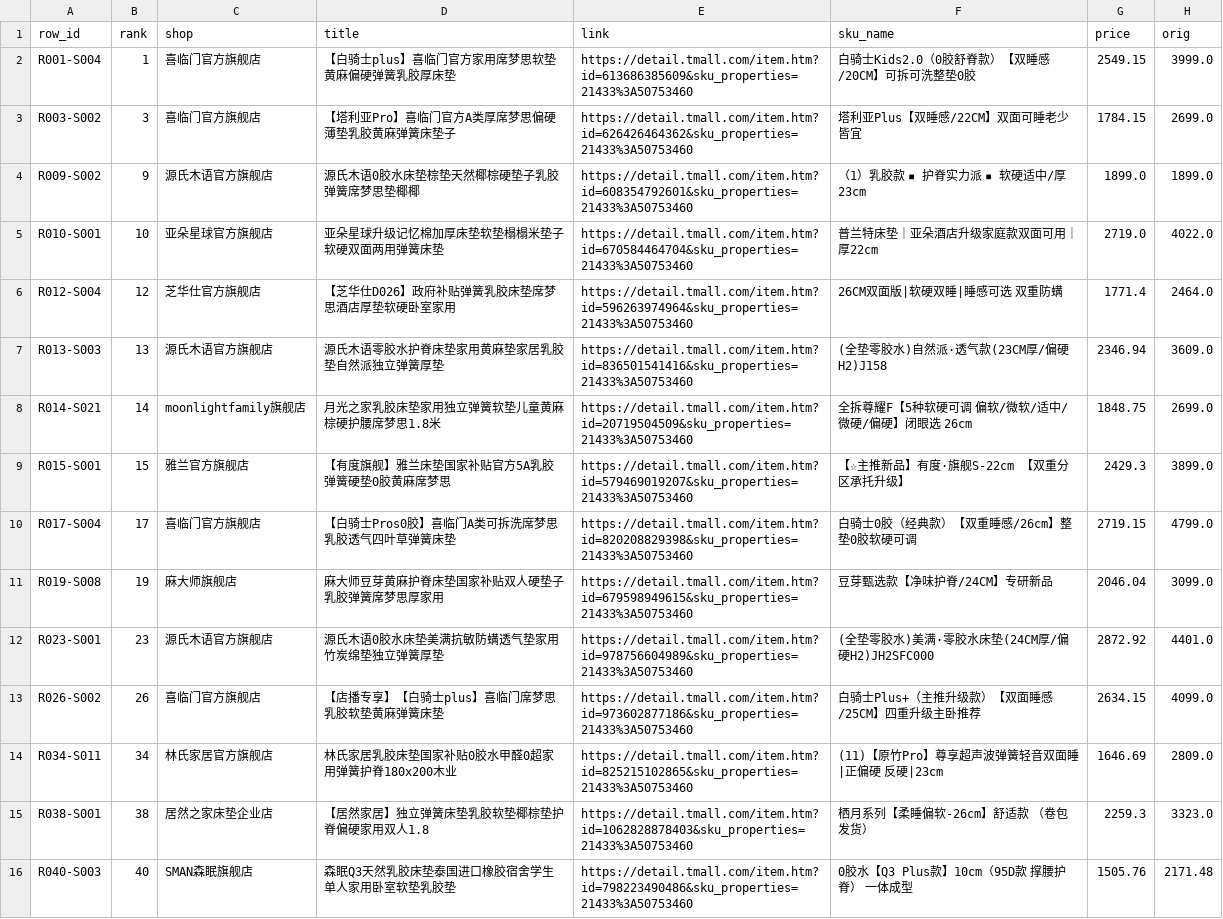
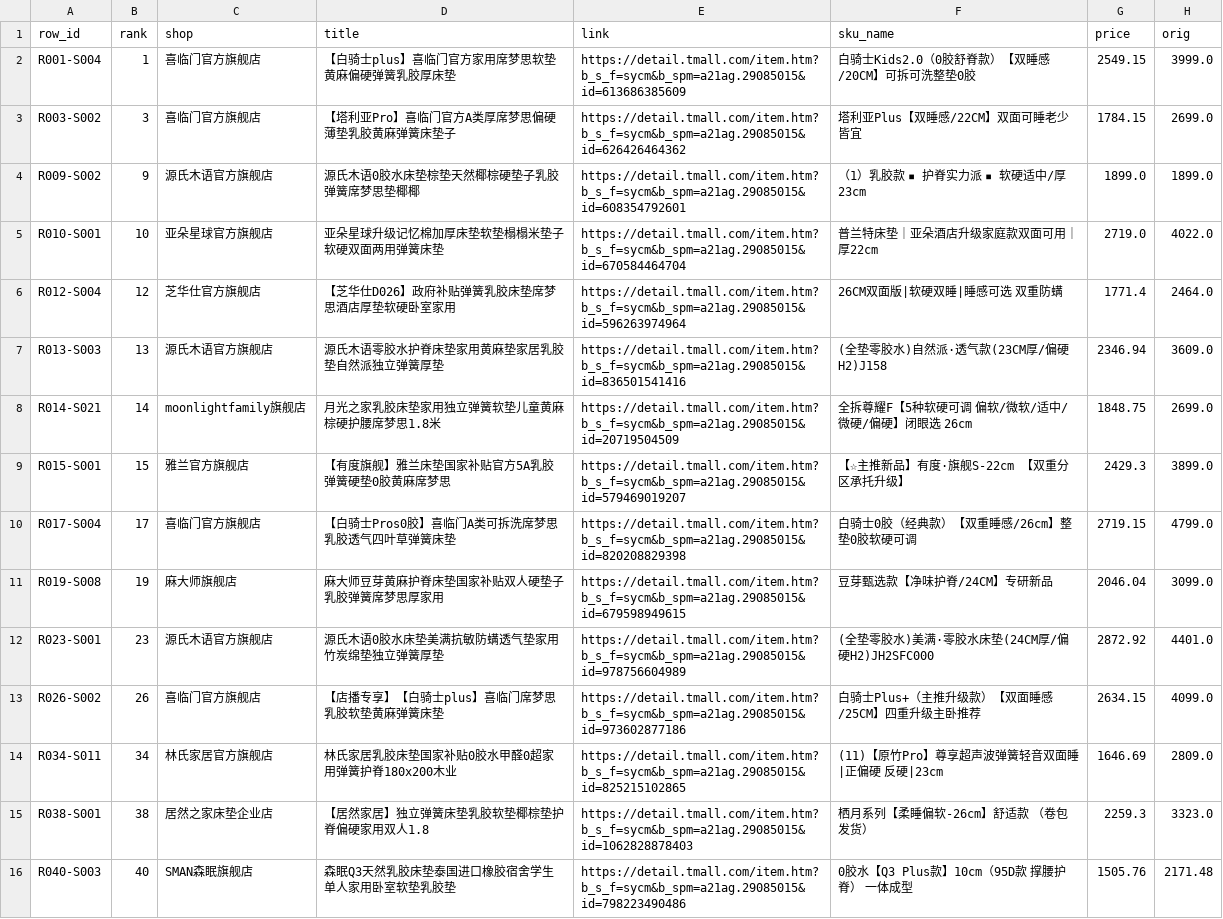
Before and after one commit to changshiai456/shichang300, a CSV file: codex_deep_analysis/outputs/重点竞品.csv, drawn as a sheet; only a part is shown; the diff names each change by its address in the sheet, - before the commit and + after, or states it on an @@ line.

```diff
--- a/codex_deep_analysis/outputs/重点竞品.csv
+++ b/codex_deep_analysis/outputs/重点竞品.csv
-E2 (link): https://detail.tmall.com/item.htm?id=613686385609&sku_properties=21433%3A50753460
+E2 (link): https://detail.tmall.com/item.htm?b_s_f=sycm&b_spm=a21ag.29085015&id=613686385609
-E3 (link): https://detail.tmall.com/item.htm?id=626426464362&sku_properties=21433%3A50753460
+E3 (link): https://detail.tmall.com/item.htm?b_s_f=sycm&b_spm=a21ag.29085015&id=626426464362
-E4 (link): https://detail.tmall.com/item.htm?id=608354792601&sku_properties=21433%3A50753460
+E4 (link): https://detail.tmall.com/item.htm?b_s_f=sycm&b_spm=a21ag.29085015&id=608354792601
-E5 (link): https://detail.tmall.com/item.htm?id=670584464704&sku_properties=21433%3A50753460
+E5 (link): https://detail.tmall.com/item.htm?b_s_f=sycm&b_spm=a21ag.29085015&id=670584464704
-E6 (link): https://detail.tmall.com/item.htm?id=596263974964&sku_properties=21433%3A50753460
+E6 (link): https://detail.tmall.com/item.htm?b_s_f=sycm&b_spm=a21ag.29085015&id=596263974964
-E7 (link): https://detail.tmall.com/item.htm?id=836501541416&sku_properties=21433%3A50753460
+E7 (link): https://detail.tmall.com/item.htm?b_s_f=sycm&b_spm=a21ag.29085015&id=836501541416
-E8 (link): https://detail.tmall.com/item.htm?id=20719504509&sku_properties=21433%3A50753460
+E8 (link): https://detail.tmall.com/item.htm?b_s_f=sycm&b_spm=a21ag.29085015&id=20719504509
-E9 (link): https://detail.tmall.com/item.htm?id=579469019207&sku_properties=21433%3A50753460
+E9 (link): https://detail.tmall.com/item.htm?b_s_f=sycm&b_spm=a21ag.29085015&id=579469019207
-E10 (link): https://detail.tmall.com/item.htm?id=820208829398&sku_properties=21433%3A50753460
+E10 (link): https://detail.tmall.com/item.htm?b_s_f=sycm&b_spm=a21ag.29085015&id=820208829398
-E11 (link): https://detail.tmall.com/item.htm?id=679598949615&sku_properties=21433%3A50753460
+E11 (link): https://detail.tmall.com/item.htm?b_s_f=sycm&b_spm=a21ag.29085015&id=679598949615
-E12 (link): https://detail.tmall.com/item.htm?id=978756604989&sku_properties=21433%3A50753460
+E12 (link): https://detail.tmall.com/item.htm?b_s_f=sycm&b_spm=a21ag.29085015&id=978756604989
-E13 (link): https://detail.tmall.com/item.htm?id=973602877186&sku_properties=21433%3A50753460
+E13 (link): https://detail.tmall.com/item.htm?b_s_f=sycm&b_spm=a21ag.29085015&id=973602877186
-E14 (link): https://detail.tmall.com/item.htm?id=825215102865&sku_properties=21433%3A50753460
+E14 (link): https://detail.tmall.com/item.htm?b_s_f=sycm&b_spm=a21ag.29085015&id=825215102865
-E15 (link): https://detail.tmall.com/item.htm?id=1062828878403&sku_properties=21433%3A50753460
+E15 (link): https://detail.tmall.com/item.htm?b_s_f=sycm&b_spm=a21ag.29085015&id=1062828878403
-E16 (link): https://detail.tmall.com/item.htm?id=798223490486&sku_properties=21433%3A50753460
+E16 (link): https://detail.tmall.com/item.htm?b_s_f=sycm&b_spm=a21ag.29085015&id=798223490486
```
Also changed, not shown: codex_deep_analysis/outputs/赛道命中明细.csv, company_active_mattresses_catalog.csv, 35 other files.
